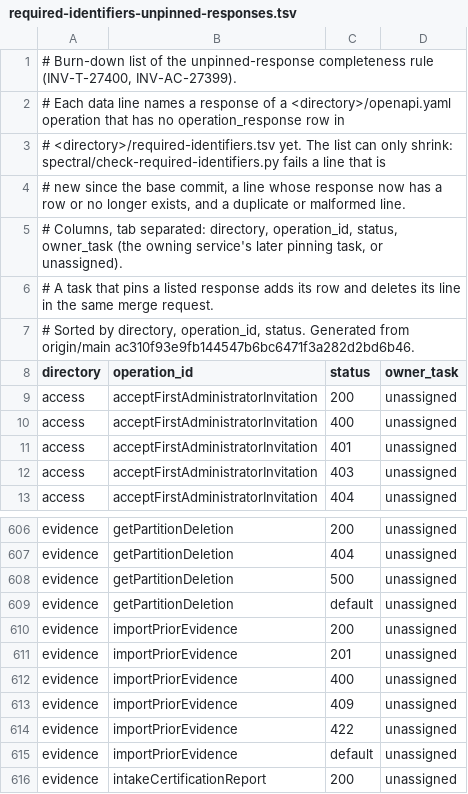
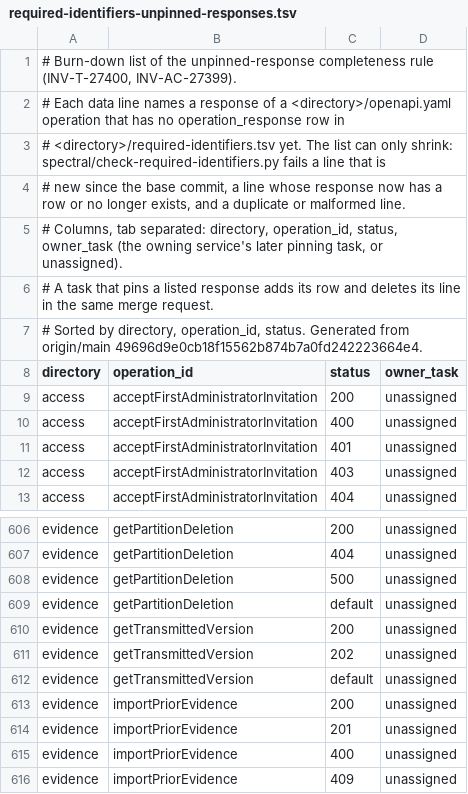
Before and after one commit to dynokore/DynoGST, a TSV file: platform-contracts/spectral/required-identifiers-unpinned-responses.tsv, drawn as a sheet; only a part is shown, gaps mark what is left out; the shorter side is filled out with more unchanged rows; the diff covers the shown part only.

```diff
--- a/platform-contracts/spectral/required-identifiers-unpinned-responses.tsv
+++ b/platform-contracts/spectral/required-identifiers-unpinned-responses.tsv
@@ -6,3 +6,3 @@
 # A task that pins a listed response adds its row and deletes its line in the same merge request.
-# Sorted by directory, operation_id, status. Generated from origin/main ac310f93e9fb144547b6bc6471f3a282d2bd6b46.
+# Sorted by directory, operation_id, status. Generated from origin/main 49696d9e0cb18f15562b874b7a0fd242223664e4.
 directory	operation_id	status	owner_task
@@ -609,2 +609,5 @@ evidence	getPartitionDeletion	500	unassigned
 evidence	getPartitionDeletion	default	unassigned
+evidence	getTransmittedVersion	200	unassigned
+evidence	getTransmittedVersion	202	unassigned
+evidence	getTransmittedVersion	default	unassigned
 evidence	importPriorEvidence	200	unassigned
```
Also changed, not shown: 18 added rows elsewhere in this file.
